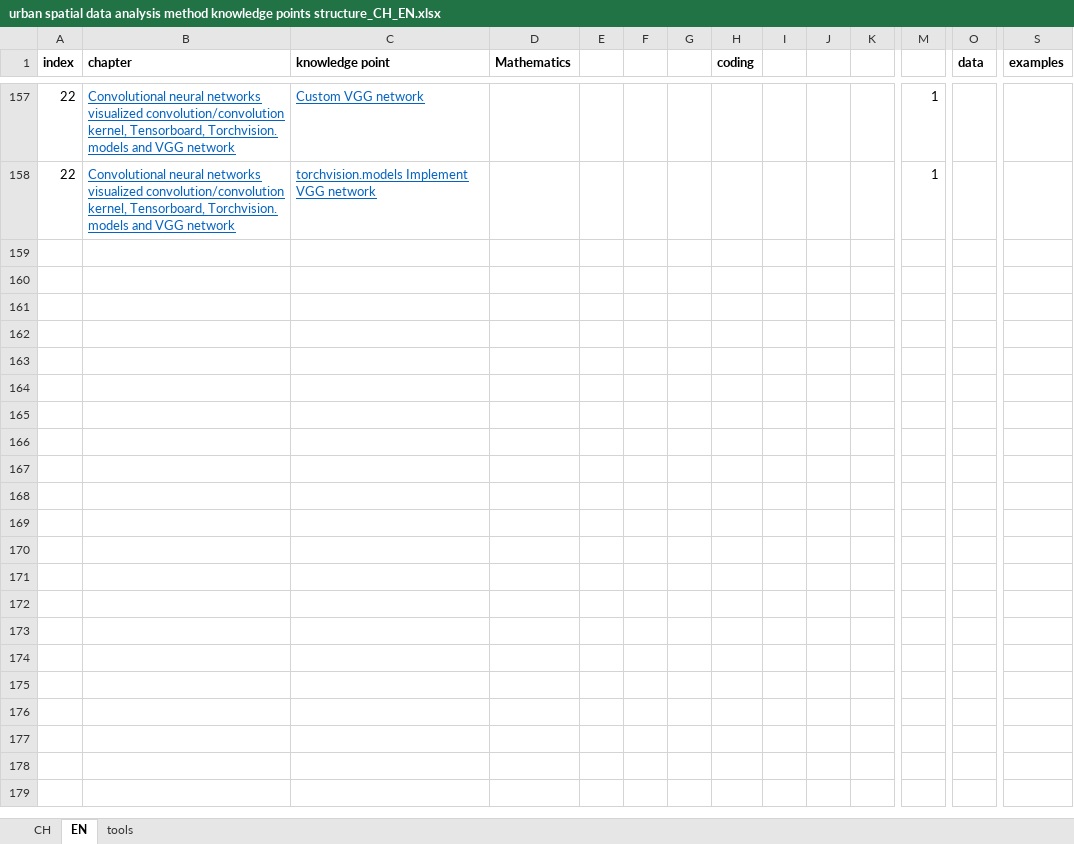
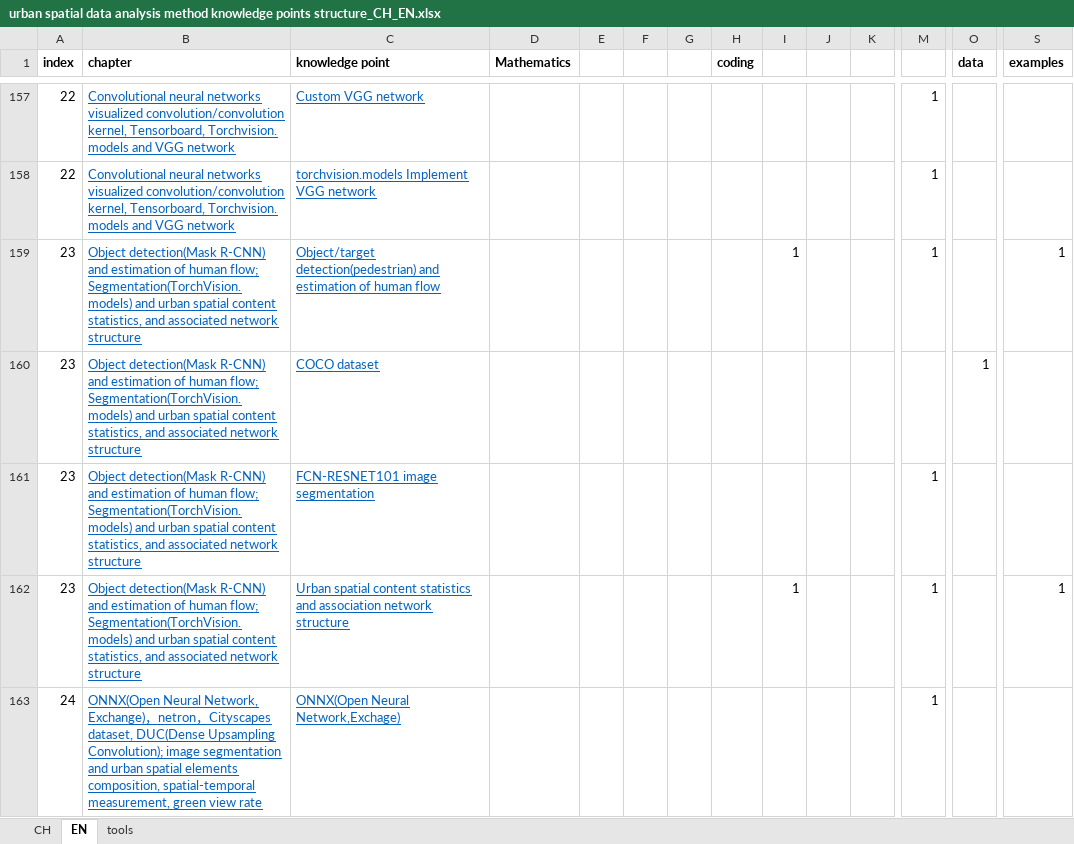
Before and after one commit to Schulynn/guide_to_digitalDesign_of_LAUPArhi_knowledgeStruc, an Excel workbook: data/urban spatial data analysis method knowledge points structure_CH_EN.xlsx, sheet EN, drawn as a sheet; only a part is shown, gaps mark what is left out; values as stored, in another font and other column widths than the file's, no borders; conditional formats not drawn; rows hold the shown columns only; the diff covers the shown part only; the diff names each change by its address in the sheet, - before the commit and + after, or states it on an @@ line.

```diff
--- a/data/urban spatial data analysis method knowledge points structure_CH_EN.xlsx (sheet EN)
+++ b/data/urban spatial data analysis method knowledge points structure_CH_EN.xlsx (sheet EN)
+row 159: 23 | Object detection(Mask R-CNN) and estimation of human flow; Segmentation(TorchVision.models) and urban spatial content statistics, and associated network structure | Object/target detection(pedestrian) and estimation of human flow |  |  |  |  |  | 1 |  |  | 1 |  | 1
+row 160: 23 | Object detection(Mask R-CNN) and estimation of human flow; Segmentation(TorchVision.models) and urban spatial content statistics, and associated network structure | COCO dataset |  |  |  |  |  |  |  |  |  | 1
+row 161: 23 | Object detection(Mask R-CNN) and estimation of human flow; Segmentation(TorchVision.models) and urban spatial content statistics, and associated network structure | FCN-RESNET101 image segmentation |  |  |  |  |  |  |  |  | 1
+row 162: 23 | Object detection(Mask R-CNN) and estimation of human flow; Segmentation(TorchVision.models) and urban spatial content statistics, and associated network structure | Urban spatial content statistics and association network structure |  |  |  |  |  | 1 |  |  | 1 |  | 1
+row 163: 24 | ONNX(Open Neural Network, Exchange)，netron，Cityscapes dataset, DUC(Dense Upsampling Convolution); image segmentation and urban spatial elements composition, spatial-temporal measurement, green view rate | ONNX(Open Neural Network,Exchage) |  |  |  |  |  |  |  |  | 1
```
Also changed, not shown: 14 added rows and 8 edited cells elsewhere in this sheet, 8 other files.
